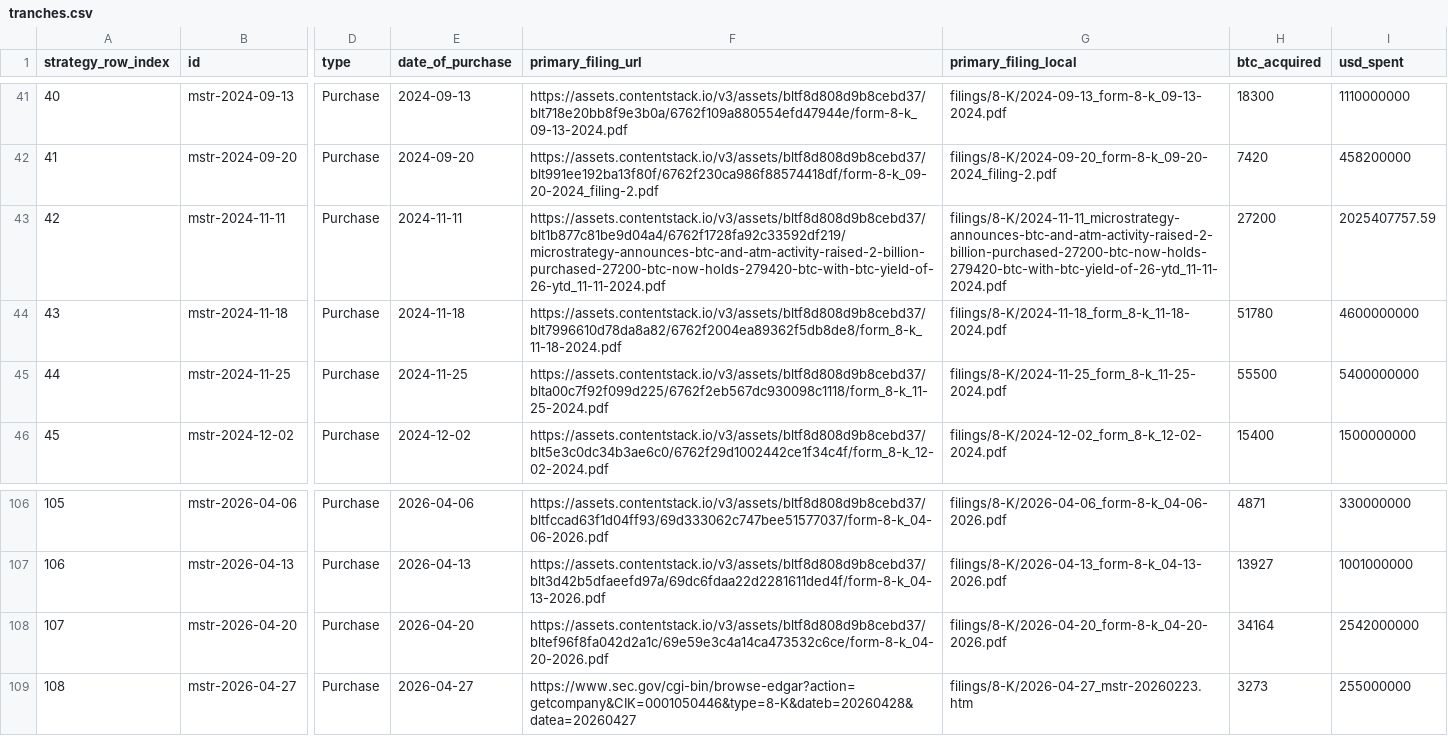
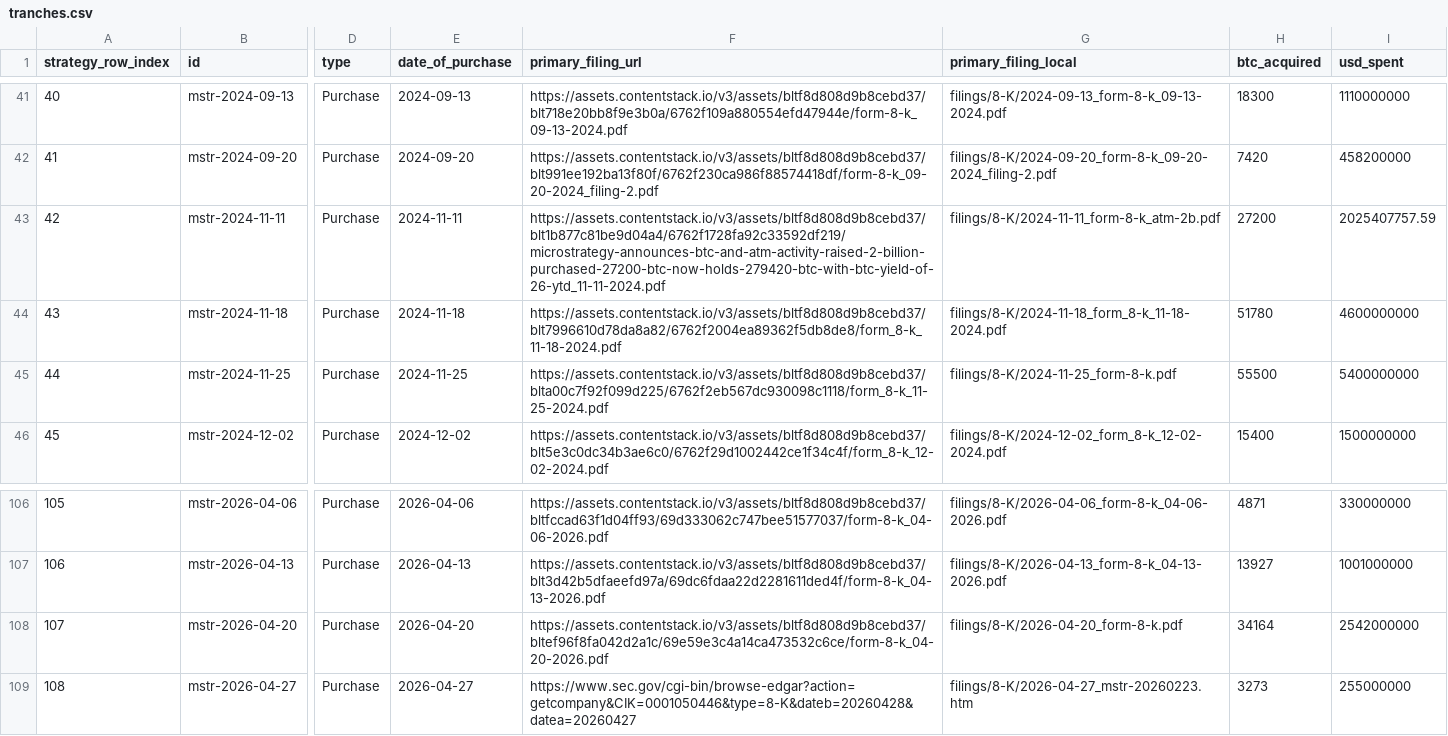
Before and after one commit to VelocityPoint/saylors-accountant-data, a CSV file: tranches.csv, drawn as a sheet; only a part is shown, gaps mark what is left out; the diff names each change by its address in the sheet, - before the commit and + after, or states it on an @@ line.

Commit message:
sync from vp-cms@a3f17b6: Merge pull request #261 from VelocityPoint/fix/sa-weekly-tranches-cron-clean

```diff
--- a/tranches.csv
+++ b/tranches.csv
-G43 (primary_filing_local): filings/8-K/2024-11-11_microstrategy-announces-btc-and-atm-activity-raised-2-billion-purchased-27200-btc-now-holds-279420-btc-with-btc-yield-of-26-ytd_11-11-2024.pdf
+G43 (primary_filing_local): filings/8-K/2024-11-11_form-8-k_atm-2b.pdf
-G45 (primary_filing_local): filings/8-K/2024-11-25_form_8-k_11-25-2024.pdf
+G45 (primary_filing_local): filings/8-K/2024-11-25_form-8-k.pdf
-G108 (primary_filing_local): filings/8-K/2026-04-20_form-8-k_04-20-2026.pdf
+G108 (primary_filing_local): filings/8-K/2026-04-20_form-8-k.pdf
```
Also changed, not shown: 2 other files.
